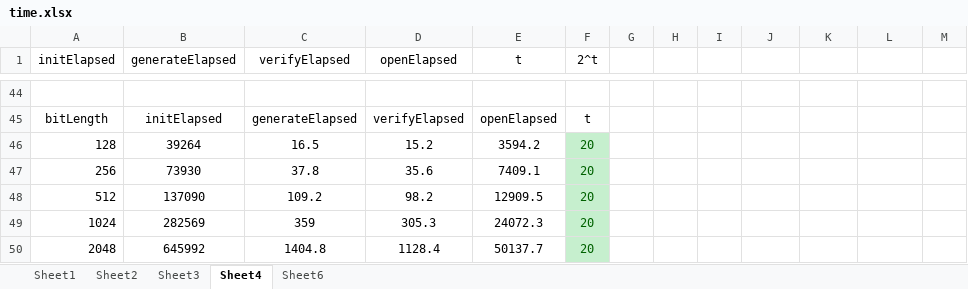
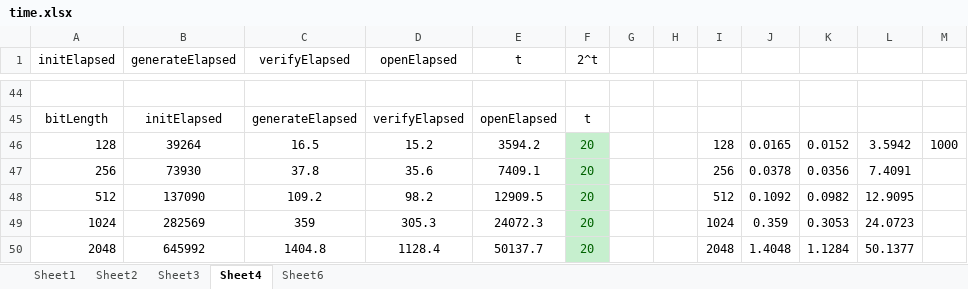
Before and after one commit to PsyduckLiu/RandomnessBeacon3.0, an Excel workbook: timed commitmet experiment/ClassGroup/time.xlsx, sheet Sheet4, drawn as a sheet; only a part is shown, gaps mark what is left out; values as stored, in another font and other column widths than the file's, no borders; charts and pictures not drawn; the diff covers the shown part only; the diff names each change by its address in the sheet, - before the commit and + after, or states it on an @@ line.

```diff
--- a/timed commitmet experiment/ClassGroup/time.xlsx (sheet Sheet4)
+++ b/timed commitmet experiment/ClassGroup/time.xlsx (sheet Sheet4)
-I46: (empty)
+I46: 128
-J46: (empty)
+J46: 0.0165
-K46: (empty)
+K46: 0.0152
-L46: (empty)
+L46: 3.5942
-M46: (empty)
+M46: 1000
-I47: (empty)
+I47: 256
-J47: (empty)
+J47: 0.0378
-K47: (empty)
+K47: 0.0356
-L47: (empty)
+L47: 7.4091
-I48: (empty)
+I48: 512
-J48: (empty)
+J48: 0.1092
-K48: (empty)
+K48: 0.0982
-L48: (empty)
+L48: 12.9095
-I49: (empty)
+I49: 1024
-J49: (empty)
+J49: 0.359
-K49: (empty)
+K49: 0.3053
-L49: (empty)
+L49: 24.0723
-I50: (empty)
+I50: 2048
-J50: (empty)
+J50: 1.4048
-K50: (empty)
+K50: 1.1284
-L50: (empty)
+L50: 50.1377
```
Also changed, not shown: 19 edited cells elsewhere in this sheet, sheet Sheet6, charts or pictures, 6 other files.
